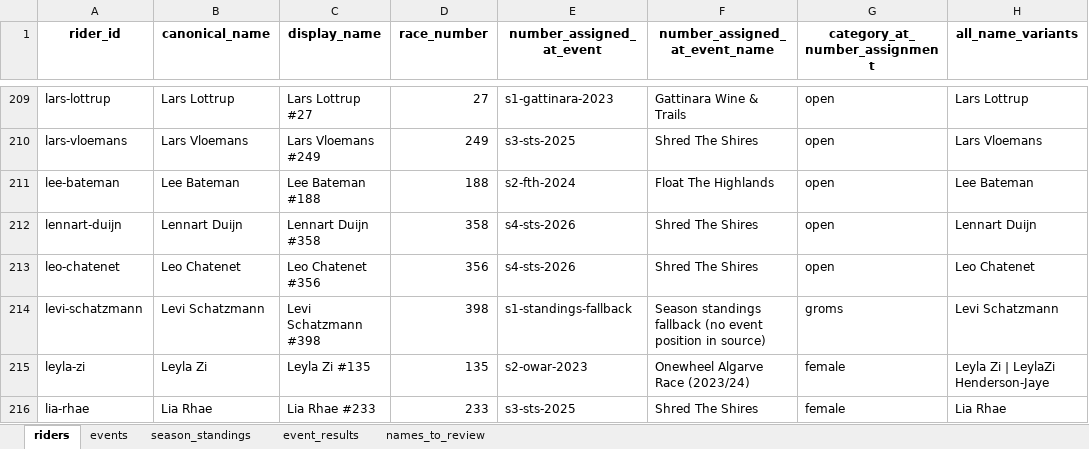
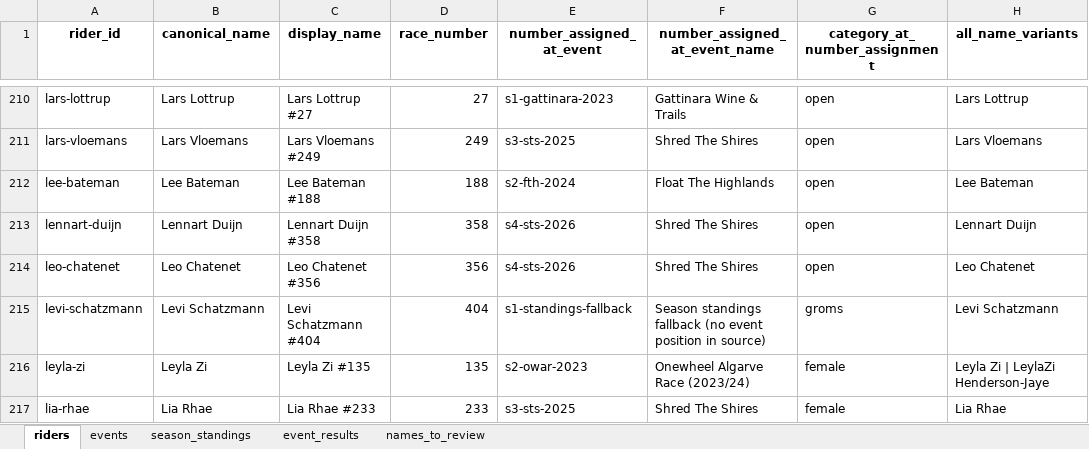
Before and after one commit to DT1000101/eol-racing-data, an Excel workbook: data/rankings/EOL_master.xlsx, sheet riders, drawn as a sheet; only a part is shown, gaps mark what is left out; values as stored, in another font and other column widths than the file's, no borders; addresses are those after the commit; the diff covers the shown part only; the diff names each change by its address in the sheet, - before the commit and + after, or states it on an @@ line.

```diff
--- a/data/rankings/EOL_master.xlsx (sheet riders)
+++ b/data/rankings/EOL_master.xlsx (sheet riders)
-C215 (display_name): Levi Schatzmann #398
+C215 (display_name): Levi Schatzmann #404
-D215 (race_number): 398
+D215 (race_number): 404
```
Also changed, not shown: 5 added rows and 21 edited cells elsewhere in this sheet, sheet season_standings, sheet event_results, sheet names_to_review, 4 other files.
